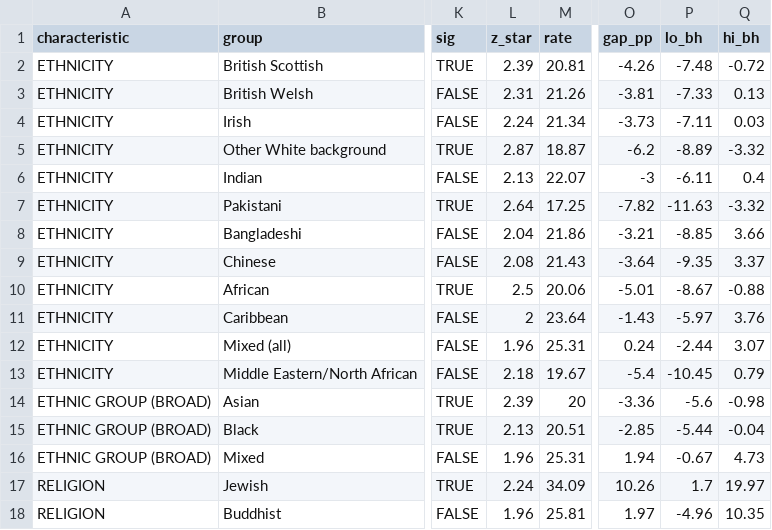
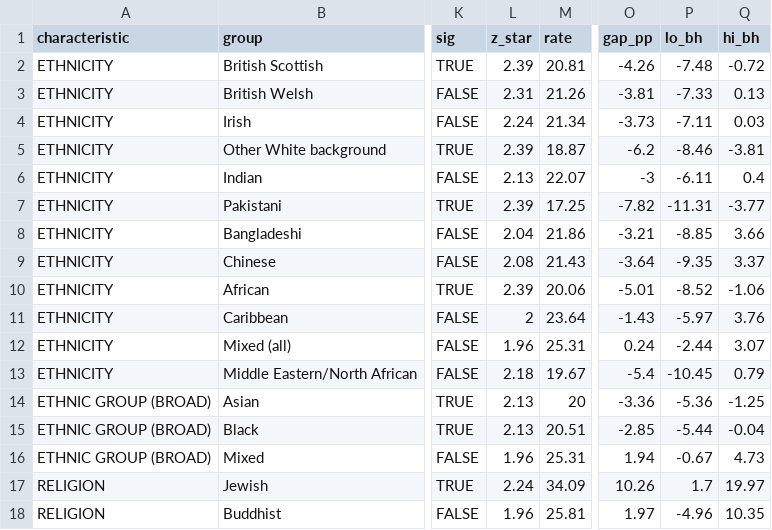
Before and after one commit to clinpsyry/dclinequality, a CSV file: posts/next/tables/dei_2021-24_families_reproduced.csv, drawn as a sheet; only a part is shown, gaps mark what is left out; the diff covers the shown part only; the diff names each change by its address in the sheet, - before the commit and + after, or states it on an @@ line.

```diff
--- a/posts/next/tables/dei_2021-24_families_reproduced.csv
+++ b/posts/next/tables/dei_2021-24_families_reproduced.csv
-L5 (z_star): 2.87
+L5 (z_star): 2.39
-P5 (lo_bh): -8.89
+P5 (lo_bh): -8.46
-Q5 (hi_bh): -3.32
+Q5 (hi_bh): -3.81
-L7 (z_star): 2.64
+L7 (z_star): 2.39
-P7 (lo_bh): -11.63
+P7 (lo_bh): -11.31
-Q7 (hi_bh): -3.32
+Q7 (hi_bh): -3.77
-L10 (z_star): 2.5
+L10 (z_star): 2.39
-P10 (lo_bh): -8.67
+P10 (lo_bh): -8.52
-Q10 (hi_bh): -0.88
+Q10 (hi_bh): -1.06
-L14 (z_star): 2.39
+L14 (z_star): 2.13
-P14 (lo_bh): -5.6
+P14 (lo_bh): -5.36
-Q14 (hi_bh): -0.98
+Q14 (hi_bh): -1.25
```
Also changed, not shown: 24 edited cells elsewhere in this file, posts/next/tables/2025_families.csv, posts/next/tables/2025_ses_pairwise.csv, 13 other files.
